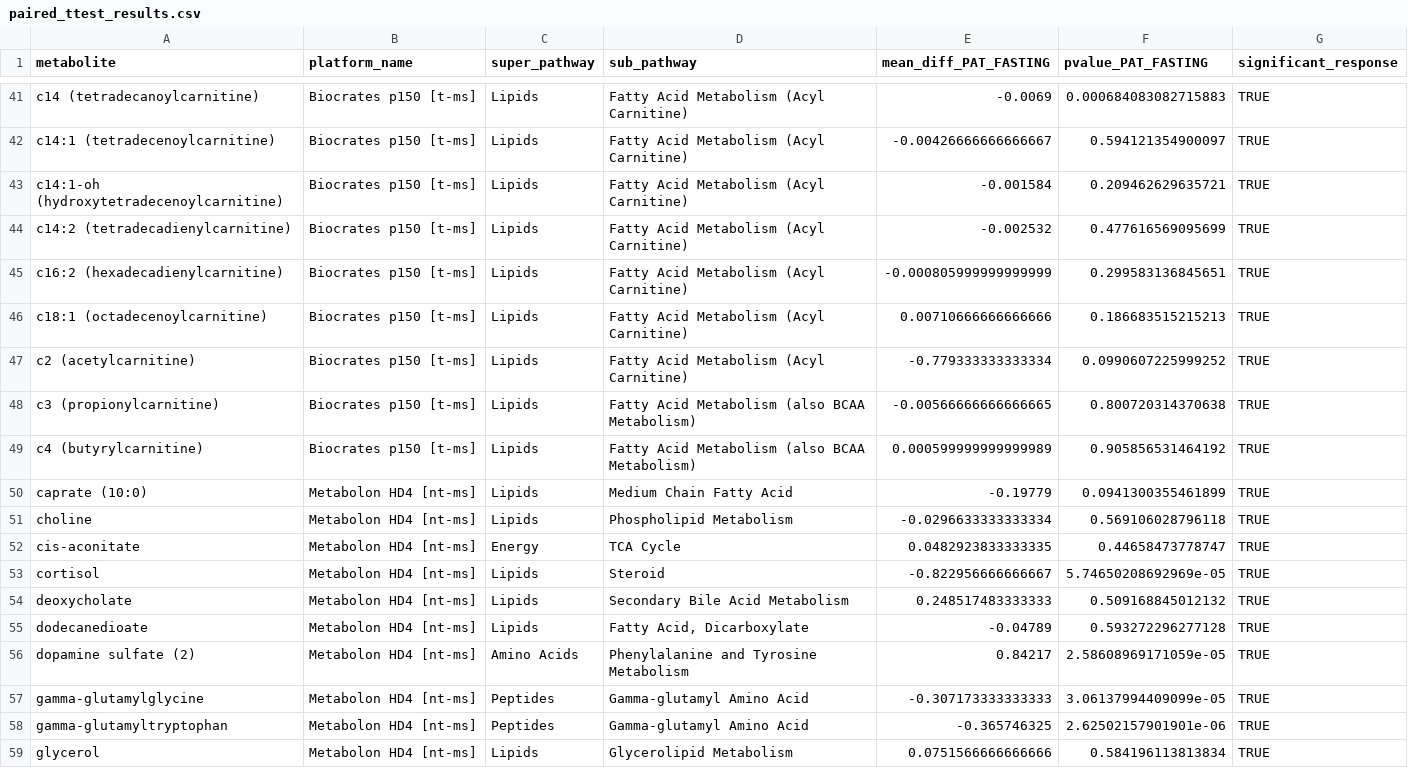
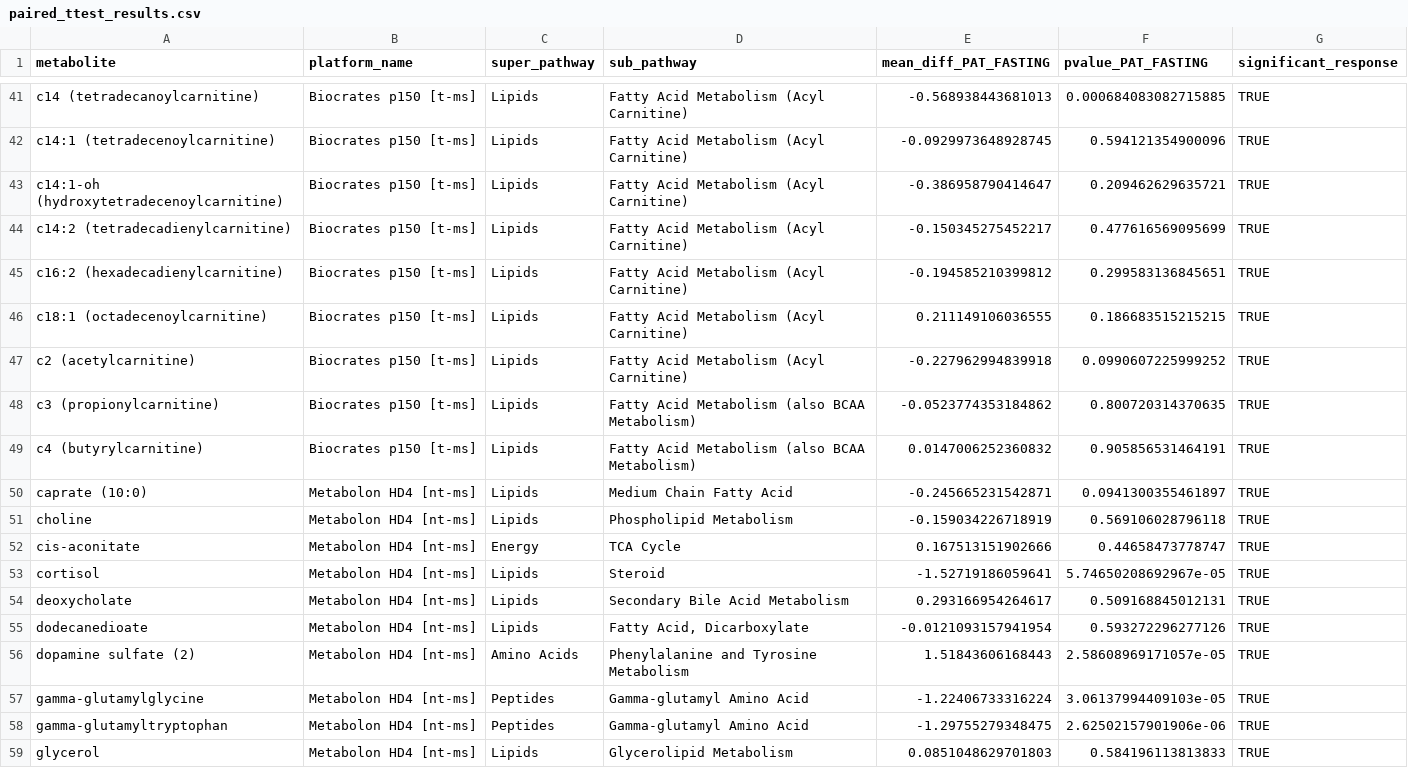
Before and after one commit to LauraStotko/Gobi-Metabolomics, a CSV file: results/paired_ttest_results.csv, drawn as a sheet; only a part is shown, gaps mark what is left out; the diff covers the shown part only; the diff names each change by its address in the sheet, - before the commit and + after, or states it on an @@ line.

```diff
--- a/results/paired_ttest_results.csv
+++ b/results/paired_ttest_results.csv
-E41 (mean_diff_PAT_FASTING): -0.0069
+E41 (mean_diff_PAT_FASTING): -0.568938443681013
-F41 (pvalue_PAT_FASTING): 0.000684083082715883
+F41 (pvalue_PAT_FASTING): 0.000684083082715885
-E42 (mean_diff_PAT_FASTING): -0.00426666666666667
+E42 (mean_diff_PAT_FASTING): -0.0929973648928745
-F42 (pvalue_PAT_FASTING): 0.594121354900097
+F42 (pvalue_PAT_FASTING): 0.594121354900096
-E43 (mean_diff_PAT_FASTING): -0.001584
+E43 (mean_diff_PAT_FASTING): -0.386958790414647
-E44 (mean_diff_PAT_FASTING): -0.002532
+E44 (mean_diff_PAT_FASTING): -0.150345275452217
-E45 (mean_diff_PAT_FASTING): -0.000805999999999999
+E45 (mean_diff_PAT_FASTING): -0.194585210399812
-E46 (mean_diff_PAT_FASTING): 0.00710666666666666
+E46 (mean_diff_PAT_FASTING): 0.211149106036555
-F46 (pvalue_PAT_FASTING): 0.186683515215213
+F46 (pvalue_PAT_FASTING): 0.186683515215215
-E47 (mean_diff_PAT_FASTING): -0.779333333333334
+E47 (mean_diff_PAT_FASTING): -0.227962994839918
-E48 (mean_diff_PAT_FASTING): -0.00566666666666665
+E48 (mean_diff_PAT_FASTING): -0.0523774353184862
-F48 (pvalue_PAT_FASTING): 0.800720314370638
+F48 (pvalue_PAT_FASTING): 0.800720314370635
-E49 (mean_diff_PAT_FASTING): 0.000599999999999989
+E49 (mean_diff_PAT_FASTING): 0.0147006252360832
-F49 (pvalue_PAT_FASTING): 0.905856531464192
+F49 (pvalue_PAT_FASTING): 0.905856531464191
-E50 (mean_diff_PAT_FASTING): -0.19779
+E50 (mean_diff_PAT_FASTING): -0.245665231542871
-F50 (pvalue_PAT_FASTING): 0.0941300355461899
+F50 (pvalue_PAT_FASTING): 0.0941300355461897
-E51 (mean_diff_PAT_FASTING): -0.0296633333333334
+E51 (mean_diff_PAT_FASTING): -0.159034226718919
-E52 (mean_diff_PAT_FASTING): 0.0482923833333335
+E52 (mean_diff_PAT_FASTING): 0.167513151902666
-E53 (mean_diff_PAT_FASTING): -0.822956666666667
+E53 (mean_diff_PAT_FASTING): -1.52719186059641
-F53 (pvalue_PAT_FASTING): 5.74650208692969e-05
+F53 (pvalue_PAT_FASTING): 5.74650208692967e-05
-E54 (mean_diff_PAT_FASTING): 0.248517483333333
+E54 (mean_diff_PAT_FASTING): 0.293166954264617
-F54 (pvalue_PAT_FASTING): 0.509168845012132
+F54 (pvalue_PAT_FASTING): 0.509168845012131
-E55 (mean_diff_PAT_FASTING): -0.04789
+E55 (mean_diff_PAT_FASTING): -0.0121093157941954
-F55 (pvalue_PAT_FASTING): 0.593272296277128
+F55 (pvalue_PAT_FASTING): 0.593272296277126
-E56 (mean_diff_PAT_FASTING): 0.84217
+E56 (mean_diff_PAT_FASTING): 1.51843606168443
-F56 (pvalue_PAT_FASTING): 2.58608969171059e-05
+F56 (pvalue_PAT_FASTING): 2.58608969171057e-05
-E57 (mean_diff_PAT_FASTING): -0.307173333333333
+E57 (mean_diff_PAT_FASTING): -1.22406733316224
-F57 (pvalue_PAT_FASTING): 3.06137994409099e-05
+F57 (pvalue_PAT_FASTING): 3.06137994409103e-05
-E58 (mean_diff_PAT_FASTING): -0.365746325
+E58 (mean_diff_PAT_FASTING): -1.29755279348475
-F58 (pvalue_PAT_FASTING): 2.62502157901901e-06
+F58 (pvalue_PAT_FASTING): 2.62502157901906e-06
-E59 (mean_diff_PAT_FASTING): 0.0751566666666666
+E59 (mean_diff_PAT_FASTING): 0.0851048629701803
-F59 (pvalue_PAT_FASTING): 0.584196113813834
+F59 (pvalue_PAT_FASTING): 0.584196113813833
```
Also changed, not shown: 133 edited cells elsewhere in this file, results/figure_2_table.csv, 5 other files.
